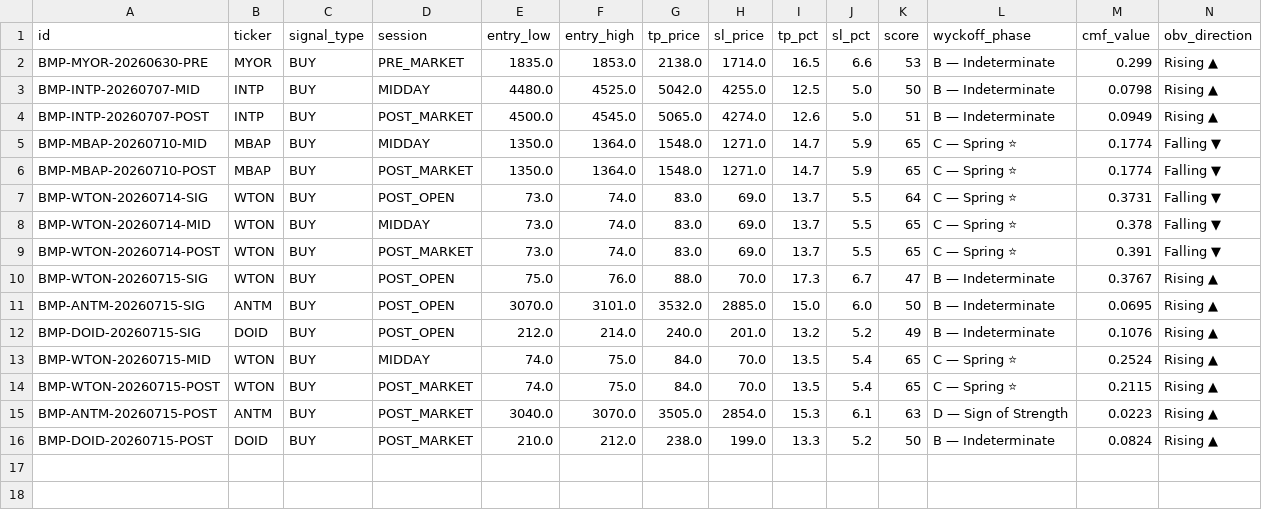
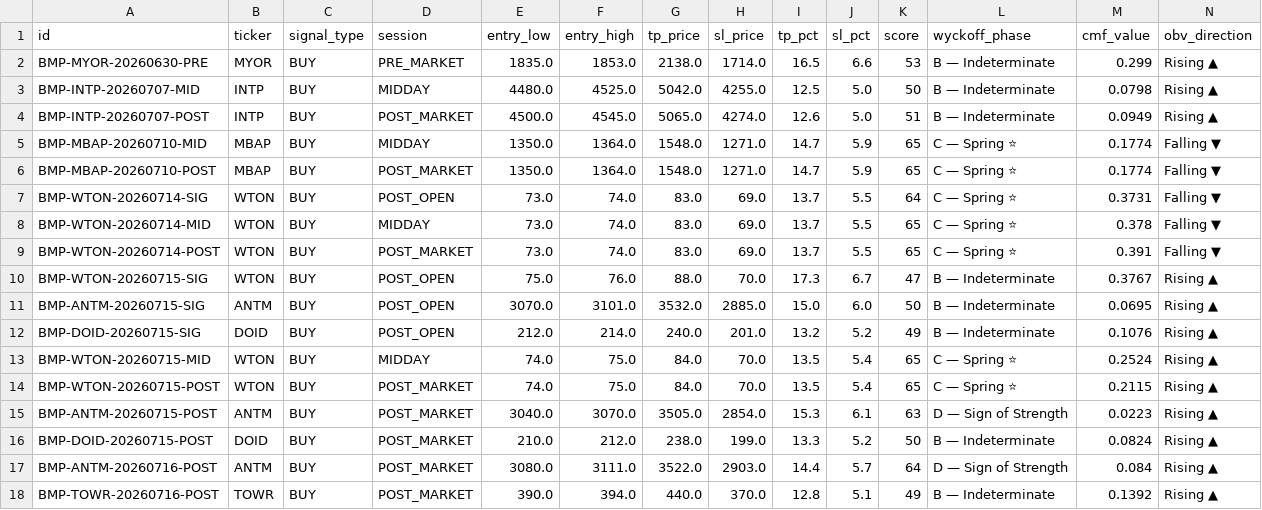
Before and after one commit to aryarifki/bandarmology-signalsFork, a CSV file: data/signals.csv, drawn as a sheet; only a part is shown; rows hold the shown columns only; the diff names each change by its address in the sheet, - before the commit and + after, or states it on an @@ line.

Commit message:
signals POST_MARKET 2026-07-16 11:08 UTC

```diff
--- a/data/signals.csv
+++ b/data/signals.csv
+row 17: BMP-ANTM-20260716-POST | ANTM | BUY | POST_MARKET | 3080.0 | 3111.0 | 3522.0 | 2903.0 | 14.4 | 5.7 | 64 | D — Sign of Strength | 0.084 | Rising ▲
+row 18: BMP-TOWR-20260716-POST | TOWR | BUY | POST_MARKET | 390.0 | 394.0 | 440.0 | 370.0 | 12.8 | 5.1 | 49 | B — Indeterminate | 0.1392 | Rising ▲
```
